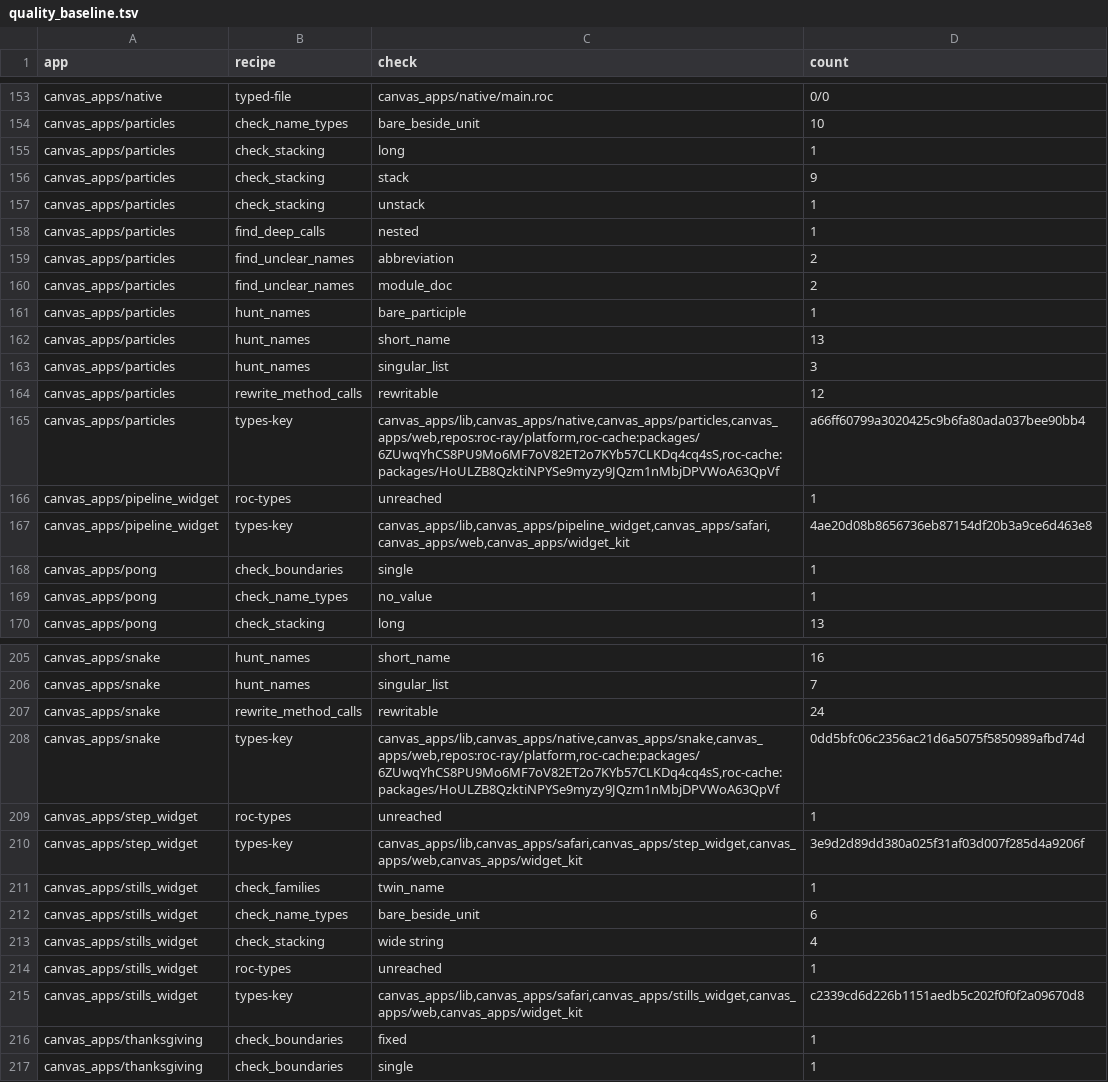
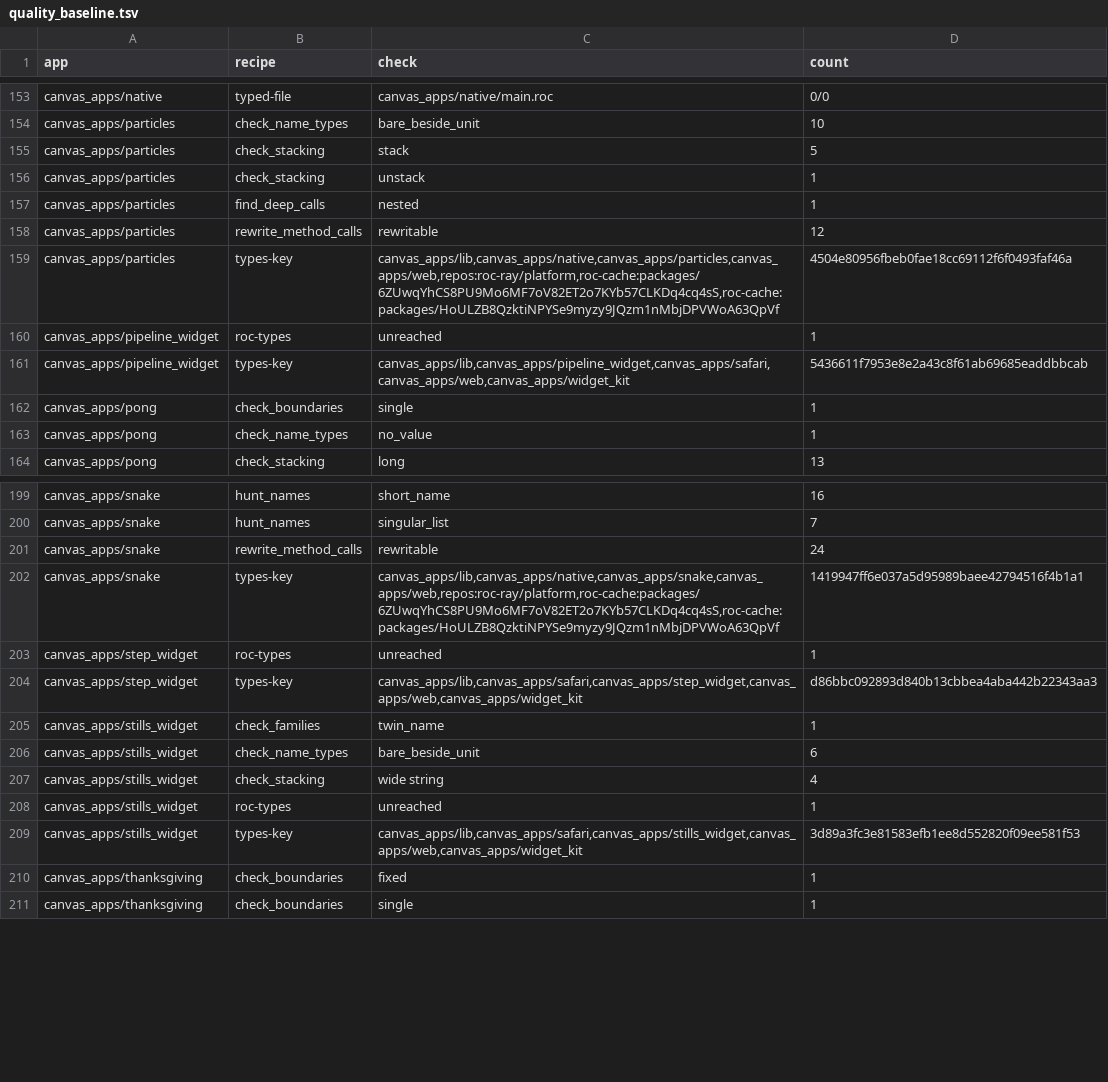
Before and after one commit to showell/roc-apps, a TSV file: tools/quality_baseline.tsv, drawn as a sheet; only a part is shown, gaps mark what is left out; the diff covers the shown part only.

```diff
--- a/tools/quality_baseline.tsv
+++ b/tools/quality_baseline.tsv
@@ -154,15 +154,9 @@ canvas_apps/native	typed-file	canvas_apps/native/main.roc	0/0
 canvas_apps/particles	check_name_types	bare_beside_unit	10
-canvas_apps/particles	check_stacking	long	1
-canvas_apps/particles	check_stacking	stack	9
+canvas_apps/particles	check_stacking	stack	5
 canvas_apps/particles	check_stacking	unstack	1
 canvas_apps/particles	find_deep_calls	nested	1
-canvas_apps/particles	find_unclear_names	abbreviation	2
-canvas_apps/particles	find_unclear_names	module_doc	2
-canvas_apps/particles	hunt_names	bare_participle	1
-canvas_apps/particles	hunt_names	short_name	13
-canvas_apps/particles	hunt_names	singular_list	3
 canvas_apps/particles	rewrite_method_calls	rewritable	12
-canvas_apps/particles	types-key	canvas_apps/lib,canvas_apps/native,canvas_apps/particles,canvas_apps/web,repos:roc-ray/platform,roc-cache:packages/6ZUwqYhCS8PU9Mo6MF7oV82ET2o7KYb57CLKDq4cq4sS,roc-cache:packages/HoULZB8QzktiNPYSe9myzy9JQzm1nMbjDPVWoA63QpVf	a66ff60799a3020425c9b6fa80ada037bee90bb4
+canvas_apps/particles	types-key	canvas_apps/lib,canvas_apps/native,canvas_apps/particles,canvas_apps/web,repos:roc-ray/platform,roc-cache:packages/6ZUwqYhCS8PU9Mo6MF7oV82ET2o7KYb57CLKDq4cq4sS,roc-cache:packages/HoULZB8QzktiNPYSe9myzy9JQzm1nMbjDPVWoA63QpVf	4504e80956fbeb0fae18cc69112f6f0493faf46a
 canvas_apps/pipeline_widget	roc-types	unreached	1
-canvas_apps/pipeline_widget	types-key	canvas_apps/lib,canvas_apps/pipeline_widget,canvas_apps/safari,canvas_apps/web,canvas_apps/widget_kit	4ae20d08b8656736eb87154df20b3a9ce6d463e8
+canvas_apps/pipeline_widget	types-key	canvas_apps/lib,canvas_apps/pipeline_widget,canvas_apps/safari,canvas_apps/web,canvas_apps/widget_kit	5436611f7953e8e2a43c8f61ab69685eaddbbcab
 canvas_apps/pong	check_boundaries	single	1
@@ -207,5 +201,5 @@ canvas_apps/snake	hunt_names	singular_list	7
 canvas_apps/snake	rewrite_method_calls	rewritable	24
-canvas_apps/snake	types-key	canvas_apps/lib,canvas_apps/native,canvas_apps/snake,canvas_apps/web,repos:roc-ray/platform,roc-cache:packages/6ZUwqYhCS8PU9Mo6MF7oV82ET2o7KYb57CLKDq4cq4sS,roc-cache:packages/HoULZB8QzktiNPYSe9myzy9JQzm1nMbjDPVWoA63QpVf	0dd5bfc06c2356ac21d6a5075f5850989afbd74d
+canvas_apps/snake	types-key	canvas_apps/lib,canvas_apps/native,canvas_apps/snake,canvas_apps/web,repos:roc-ray/platform,roc-cache:packages/6ZUwqYhCS8PU9Mo6MF7oV82ET2o7KYb57CLKDq4cq4sS,roc-cache:packages/HoULZB8QzktiNPYSe9myzy9JQzm1nMbjDPVWoA63QpVf	1419947ff6e037a5d95989baee42794516f4b1a1
 canvas_apps/step_widget	roc-types	unreached	1
-canvas_apps/step_widget	types-key	canvas_apps/lib,canvas_apps/safari,canvas_apps/step_widget,canvas_apps/web,canvas_apps/widget_kit	3e9d2d89dd380a025f31af03d007f285d4a9206f
+canvas_apps/step_widget	types-key	canvas_apps/lib,canvas_apps/safari,canvas_apps/step_widget,canvas_apps/web,canvas_apps/widget_kit	d86bbc092893d840b13cbbea4aba442b22343aa3
 canvas_apps/stills_widget	check_families	twin_name	1
@@ -214,3 +208,3 @@ canvas_apps/stills_widget	check_stacking	wide string	4
 canvas_apps/stills_widget	roc-types	unreached	1
-canvas_apps/stills_widget	types-key	canvas_apps/lib,canvas_apps/safari,canvas_apps/stills_widget,canvas_apps/web,canvas_apps/widget_kit	c2339cd6d226b1151aedb5c202f0f0f2a09670d8
+canvas_apps/stills_widget	types-key	canvas_apps/lib,canvas_apps/safari,canvas_apps/stills_widget,canvas_apps/web,canvas_apps/widget_kit	3d89a3fc3e81583efb1ee8d552820f09ee581f53
 canvas_apps/thanksgiving	check_boundaries	fixed	1
```
Also changed, not shown: 42 edited cells elsewhere in this file.
